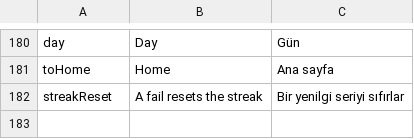
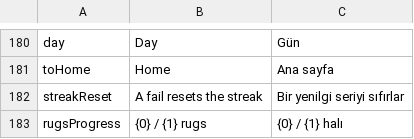
Before and after one commit to keremsek99-wq/rugtopia, a CSV file: Assets/Localization/UI_strings.csv, drawn as a sheet; only a part is shown, gaps mark what is left out; the diff names each change by its address in the sheet, - before the commit and + after, or states it on an @@ line.

```diff
--- a/Assets/Localization/UI_strings.csv
+++ b/Assets/Localization/UI_strings.csv
+row 183: rugsProgress | {0} / {1} rugs | {0} / {1} halı
```
Also changed, not shown: Assets/Resources/UI_strings.csv, 4 other files.
